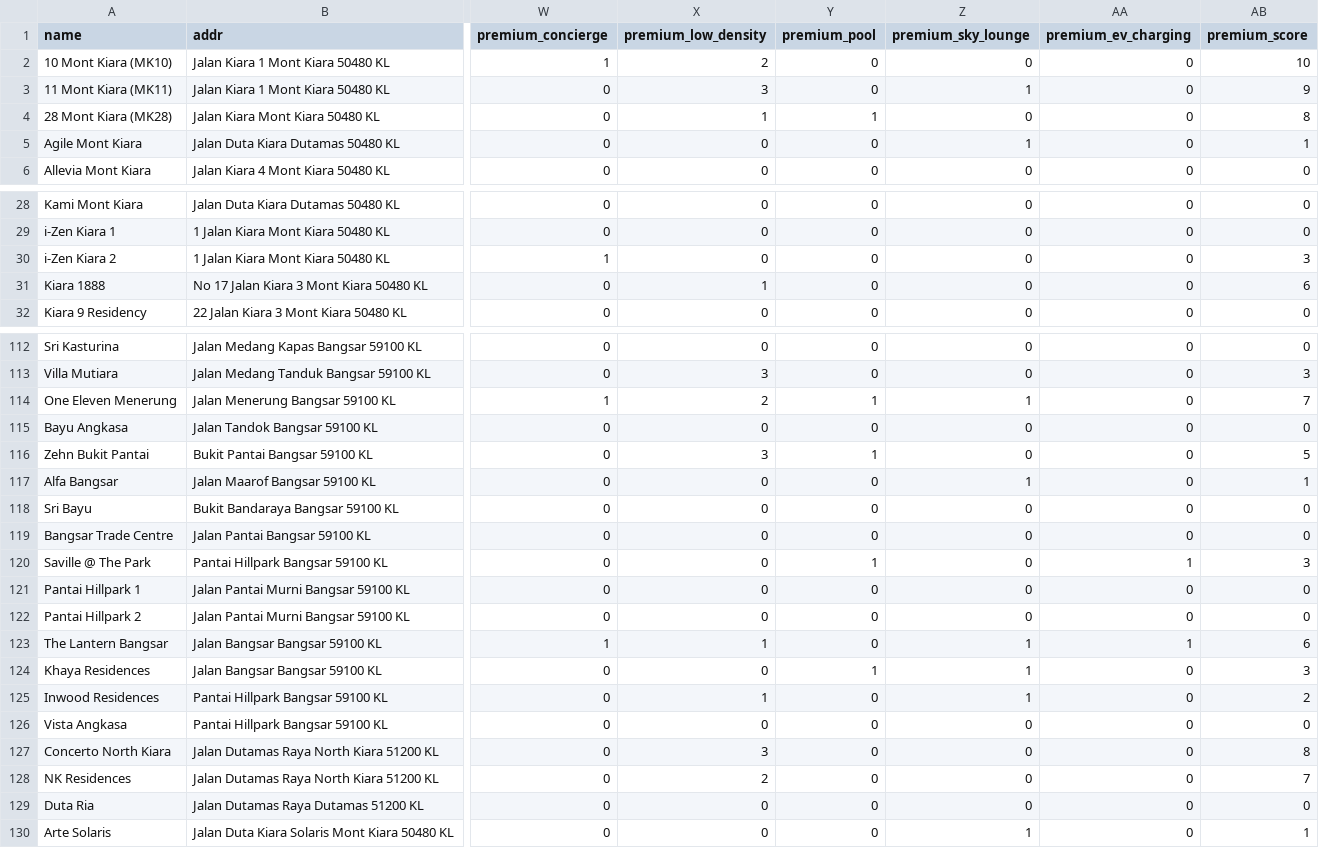
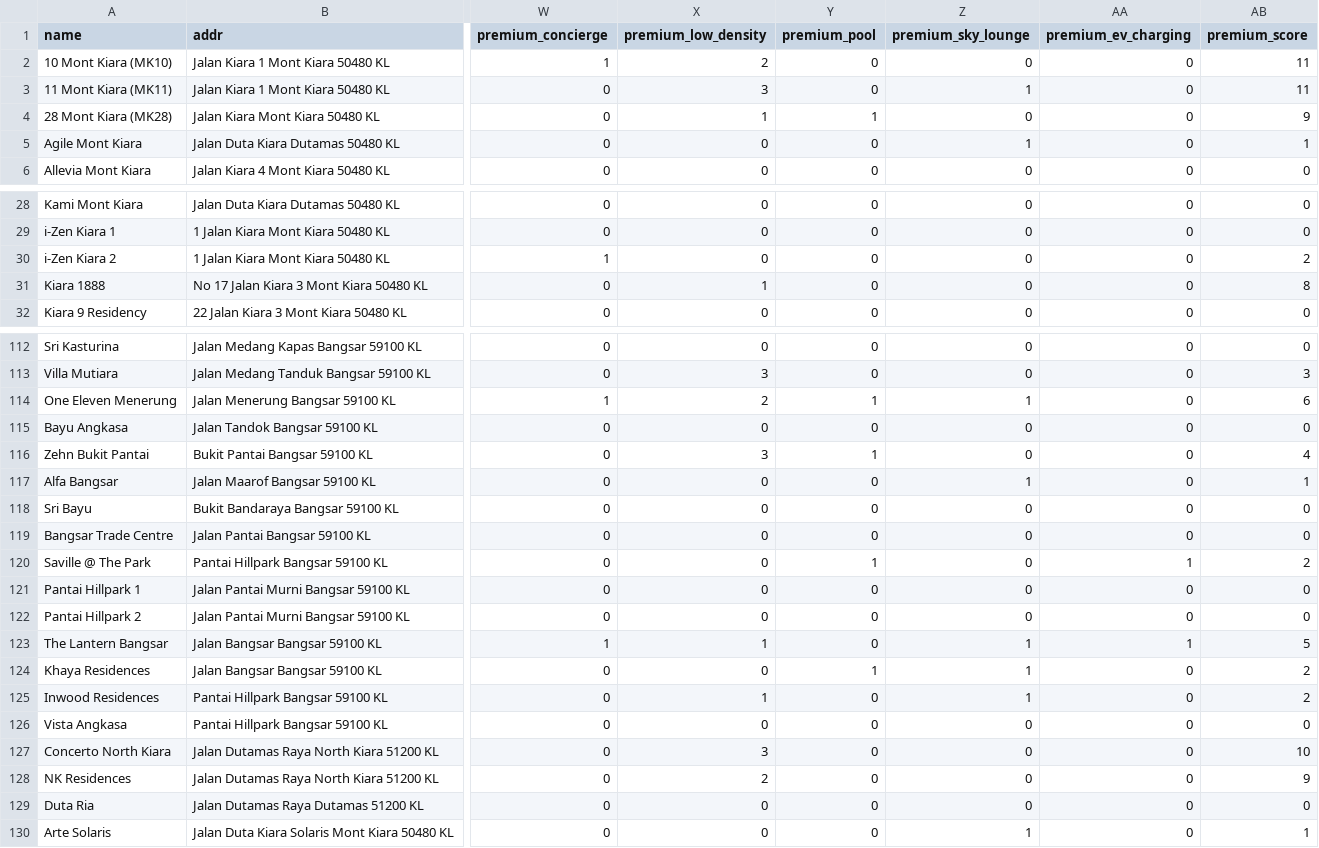
Before and after one commit to takemoritoshihiko-png/mont-kiara-dashboard, a CSV file: condos_data.csv, drawn as a sheet; only a part is shown, gaps mark what is left out; the diff covers the shown part only; the diff names each change by its address in the sheet, - before the commit and + after, or states it on an @@ line.

```diff
--- a/condos_data.csv
+++ b/condos_data.csv
-AB2 (premium_score): 10
+AB2 (premium_score): 11
-AB3 (premium_score): 9
+AB3 (premium_score): 11
-AB4 (premium_score): 8
+AB4 (premium_score): 9
-AB30 (premium_score): 3
+AB30 (premium_score): 2
-AB31 (premium_score): 6
+AB31 (premium_score): 8
-AB114 (premium_score): 7
+AB114 (premium_score): 6
-AB116 (premium_score): 5
+AB116 (premium_score): 4
-AB120 (premium_score): 3
+AB120 (premium_score): 2
-AB123 (premium_score): 6
+AB123 (premium_score): 5
-AB124 (premium_score): 3
+AB124 (premium_score): 2
-AB127 (premium_score): 8
+AB127 (premium_score): 10
-AB128 (premium_score): 7
+AB128 (premium_score): 9
```
Also changed, not shown: 18 edited cells elsewhere in this file.
